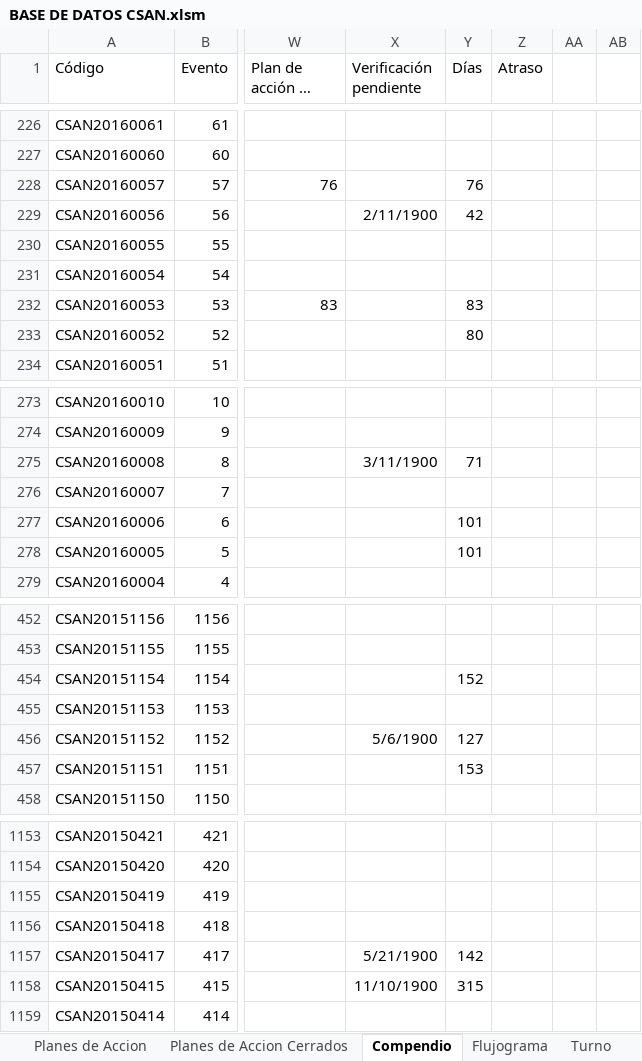
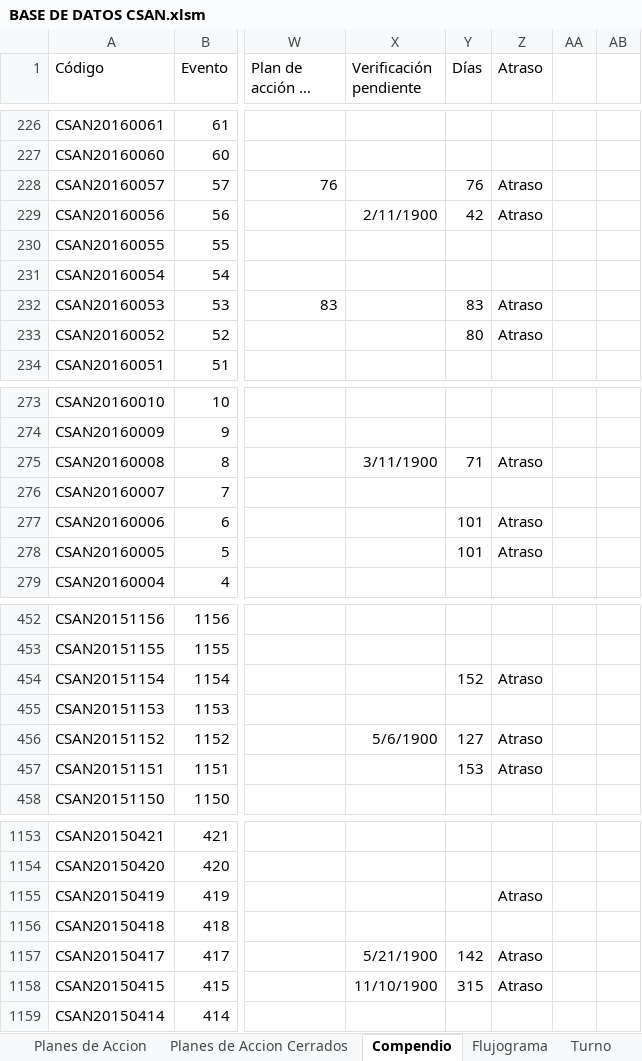
Before and after one commit to Alecitapaz/CSAN, an Excel workbook: BASE DE DATOS CSAN.xlsm, sheet Compendio, drawn as a sheet; only a part is shown, gaps mark what is left out; long unchanged cells end in …; values as stored, in another font and other column widths than the file's, no borders; charts and pictures and table styles not drawn; the diff covers the shown part only; the diff names each change by its address in the sheet, - before the commit and + after, or states it on an @@ line.

```diff
--- a/BASE DE DATOS CSAN.xlsm (sheet Compendio)
+++ b/BASE DE DATOS CSAN.xlsm (sheet Compendio)
-Z228:Z229 (Atraso): (empty)
+Z228:Z229 (Atraso): Atraso
-Z232:Z233 (Atraso): (empty)
+Z232:Z233 (Atraso): Atraso
-Z275 (Atraso): (empty)
+Z275 (Atraso): Atraso
-Z277:Z278 (Atraso): (empty)
+Z277:Z278 (Atraso): Atraso
-Z454 (Atraso): (empty)
+Z454 (Atraso): Atraso
-Z456:Z457 (Atraso): (empty)
+Z456:Z457 (Atraso): Atraso
-Z1155 (Atraso): (empty)
+Z1155 (Atraso): Atraso
-Z1157:Z1158 (Atraso): (empty)
+Z1157:Z1158 (Atraso): Atraso
```
Also changed, not shown: 108 edited cells elsewhere in this sheet.
